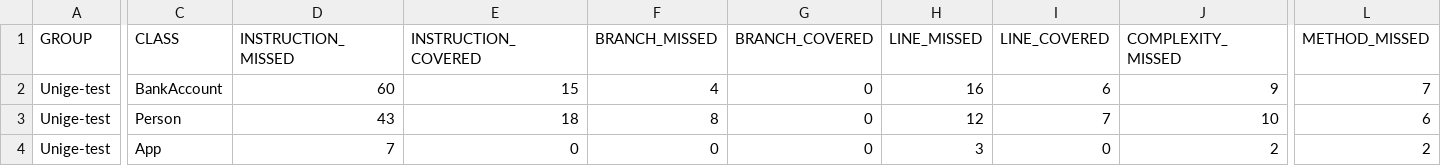
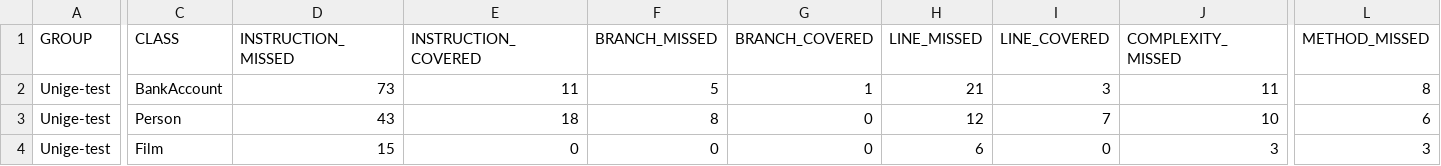
Before and after one commit to Diego-Chiola/gamekinsTestProject, a CSV file: target/site/jacoco/jacoco.csv, drawn as a sheet; only a part is shown, gaps mark what is left out; the diff covers the shown part only; the diff names each change by its address in the sheet, - before the commit and + after, or states it on an @@ line.

```diff
--- a/target/site/jacoco/jacoco.csv
+++ b/target/site/jacoco/jacoco.csv
-D2 (INSTRUCTION_MISSED): 60
+D2 (INSTRUCTION_MISSED): 73
-E2 (INSTRUCTION_COVERED): 15
+E2 (INSTRUCTION_COVERED): 11
-F2 (BRANCH_MISSED): 4
+F2 (BRANCH_MISSED): 5
-G2 (BRANCH_COVERED): 0
+G2 (BRANCH_COVERED): 1
-H2 (LINE_MISSED): 16
+H2 (LINE_MISSED): 21
-I2 (LINE_COVERED): 6
+I2 (LINE_COVERED): 3
-J2 (COMPLEXITY_MISSED): 9
+J2 (COMPLEXITY_MISSED): 11
-L2 (METHOD_MISSED): 7
+L2 (METHOD_MISSED): 8
-C4 (CLASS): App
+C4 (CLASS): Film
-D4 (INSTRUCTION_MISSED): 7
+D4 (INSTRUCTION_MISSED): 15
-H4 (LINE_MISSED): 3
+H4 (LINE_MISSED): 6
-J4 (COMPLEXITY_MISSED): 2
+J4 (COMPLEXITY_MISSED): 3
-L4 (METHOD_MISSED): 2
+L4 (METHOD_MISSED): 3
```
Also changed, not shown: 2 edited cells elsewhere in this file, 36 other files.
